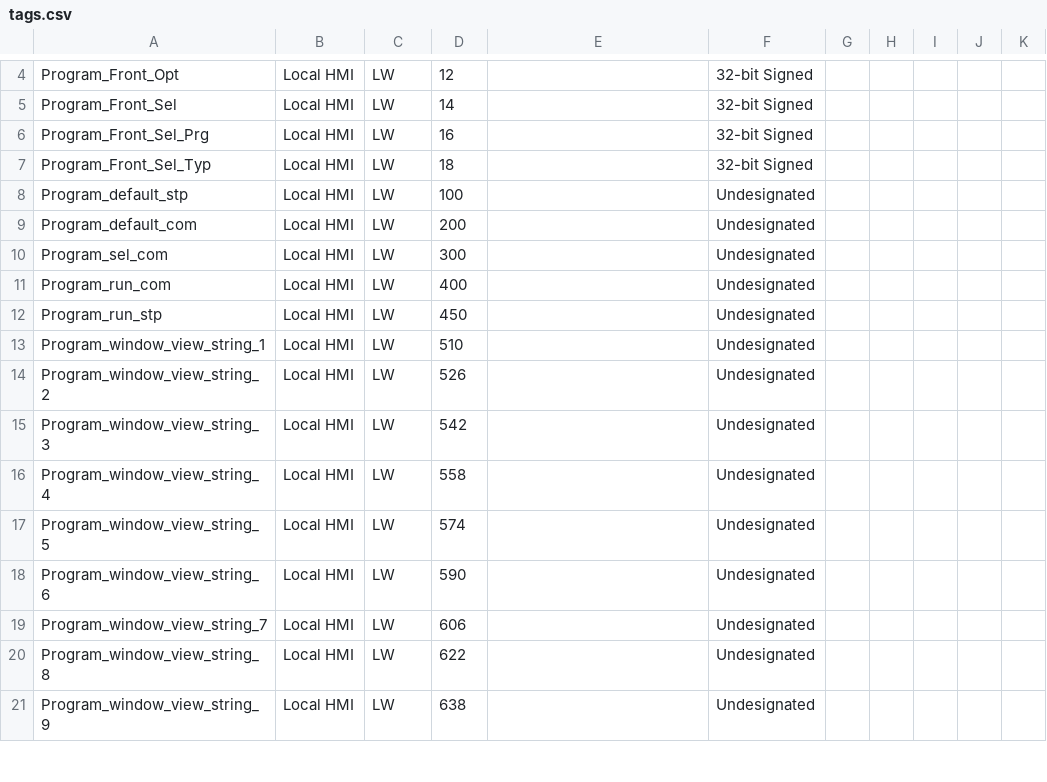
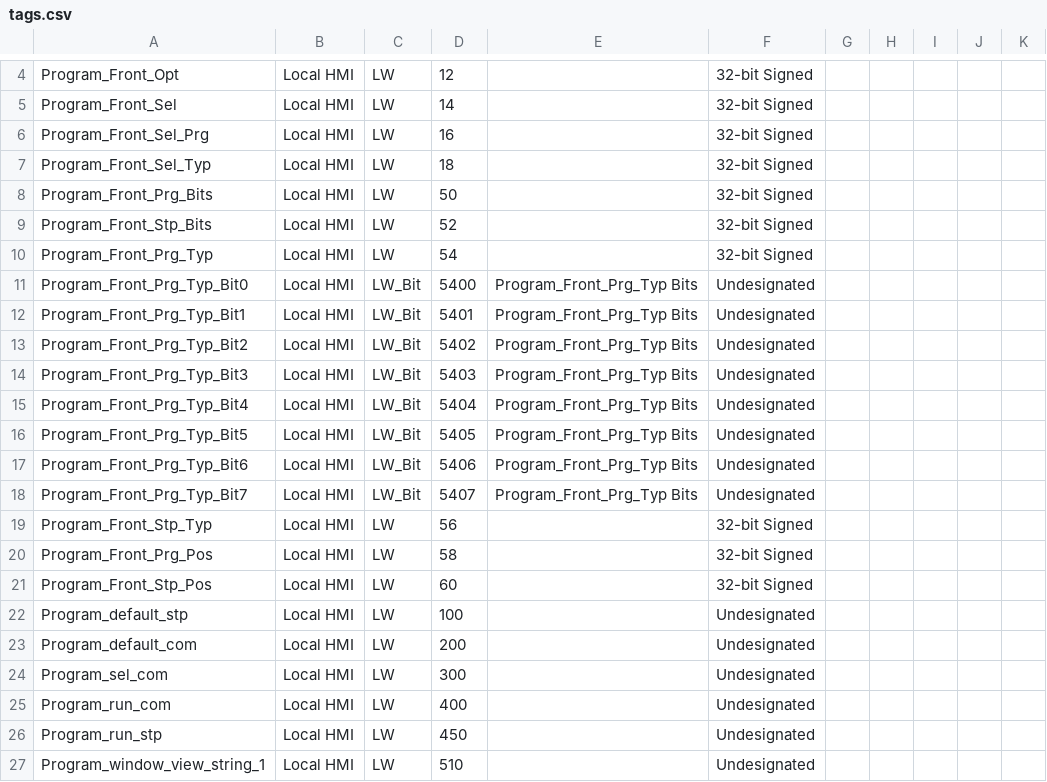
Before and after one commit to icreate41/post, a CSV file: tags.csv, drawn as a sheet; only a part is shown, gaps mark what is left out; the shorter side is filled out with more unchanged rows.

```diff
--- a/tags.csv
+++ b/tags.csv
@@ -7,2 +7,16 @@ Program_Front_Sel_Prg,Local HMI,LW,16,,32-bit Signed
 Program_Front_Sel_Typ,Local HMI,LW,18,,32-bit Signed
+Program_Front_Prg_Bits,Local HMI,LW,50,,32-bit Signed
+Program_Front_Stp_Bits,Local HMI,LW,52,,32-bit Signed
+Program_Front_Prg_Typ,Local HMI,LW,54,,32-bit Signed
+Program_Front_Prg_Typ_Bit0,Local HMI,LW_Bit,5400,Program_Front_Prg_Typ Bits,Undesignated
+Program_Front_Prg_Typ_Bit1,Local HMI,LW_Bit,5401,Program_Front_Prg_Typ Bits,Undesignated
+Program_Front_Prg_Typ_Bit2,Local HMI,LW_Bit,5402,Program_Front_Prg_Typ Bits,Undesignated
+Program_Front_Prg_Typ_Bit3,Local HMI,LW_Bit,5403,Program_Front_Prg_Typ Bits,Undesignated
+Program_Front_Prg_Typ_Bit4,Local HMI,LW_Bit,5404,Program_Front_Prg_Typ Bits,Undesignated
+Program_Front_Prg_Typ_Bit5,Local HMI,LW_Bit,5405,Program_Front_Prg_Typ Bits,Undesignated
+Program_Front_Prg_Typ_Bit6,Local HMI,LW_Bit,5406,Program_Front_Prg_Typ Bits,Undesignated
+Program_Front_Prg_Typ_Bit7,Local HMI,LW_Bit,5407,Program_Front_Prg_Typ Bits,Undesignated
+Program_Front_Stp_Typ,Local HMI,LW,56,,32-bit Signed
+Program_Front_Prg_Pos,Local HMI,LW,58,,32-bit Signed
+Program_Front_Stp_Pos,Local HMI,LW,60,,32-bit Signed
 Program_default_stp,Local HMI,LW,100,,Undesignated
```
Also changed, not shown: 3 other files.
